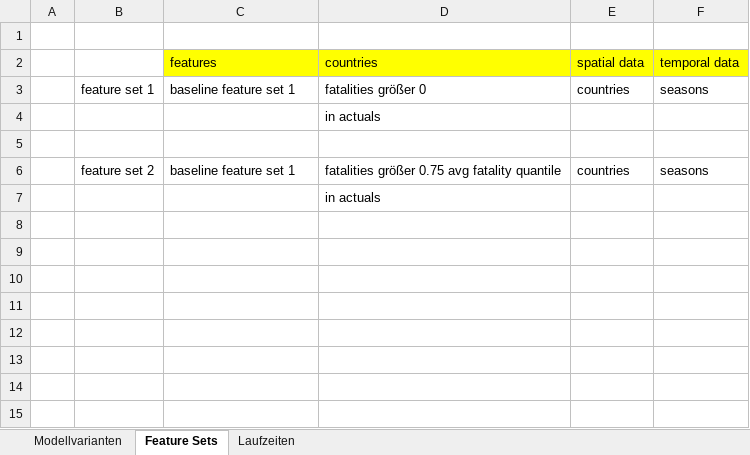
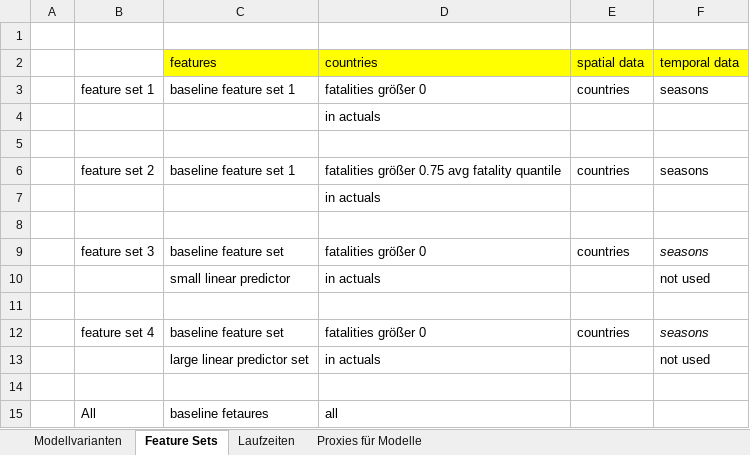
Before and after one commit to simondrauz/bachelor_thesis_RCode, an Excel workbook: Dokumentation.xlsx, sheet Feature Sets, drawn as a sheet; values as stored, in another font and other column widths than the file's, no borders; the diff names each change by its address in the sheet, - before the commit and + after, or states it on an @@ line.

Commit message:
(feature) updated Model/ Feature Documentation file

```diff
--- a/Dokumentation.xlsx (sheet Feature Sets)
+++ b/Dokumentation.xlsx (sheet Feature Sets)
+sheet tab: Proxies für Modelle
+row 8: (empty)
+row 9:  | feature set 3 | baseline feature set | fatalities größer 0 | countries | seasons
+row 10:  |  | small linear predictor | in actuals |  | not used
+row 11: (empty)
+row 12:  | feature set 4 | baseline feature set | fatalities größer 0 | countries | seasons
+row 13:  |  | large linear predictor set | in actuals |  | not used
+row 14: (empty)
+row 15:  | All | baseline fetaures | all
```
Also changed, not shown: sheet Modellvarianten, sheet Laufzeiten.
